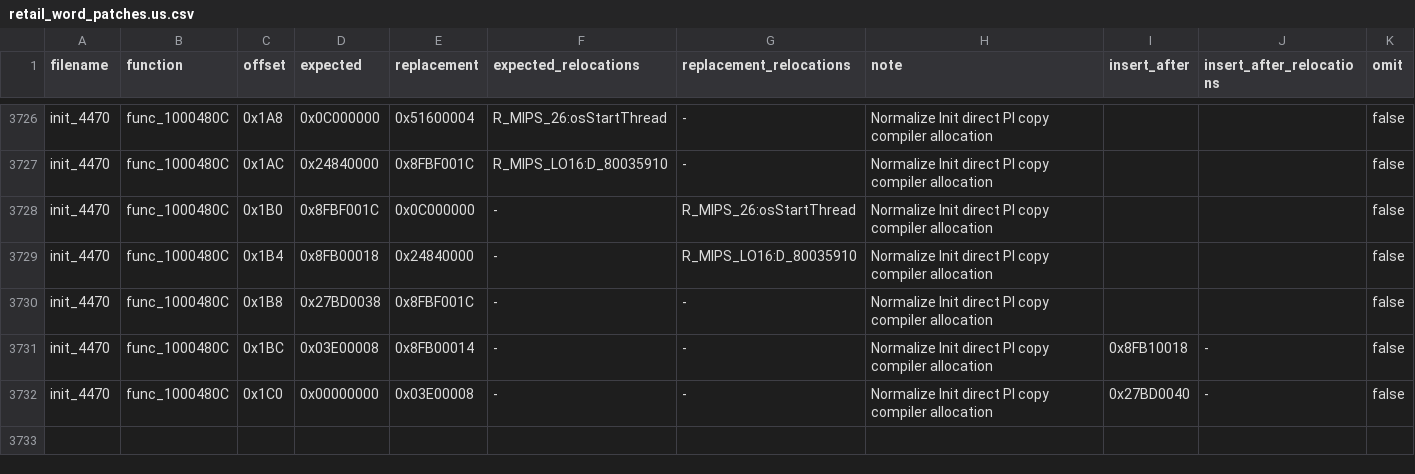
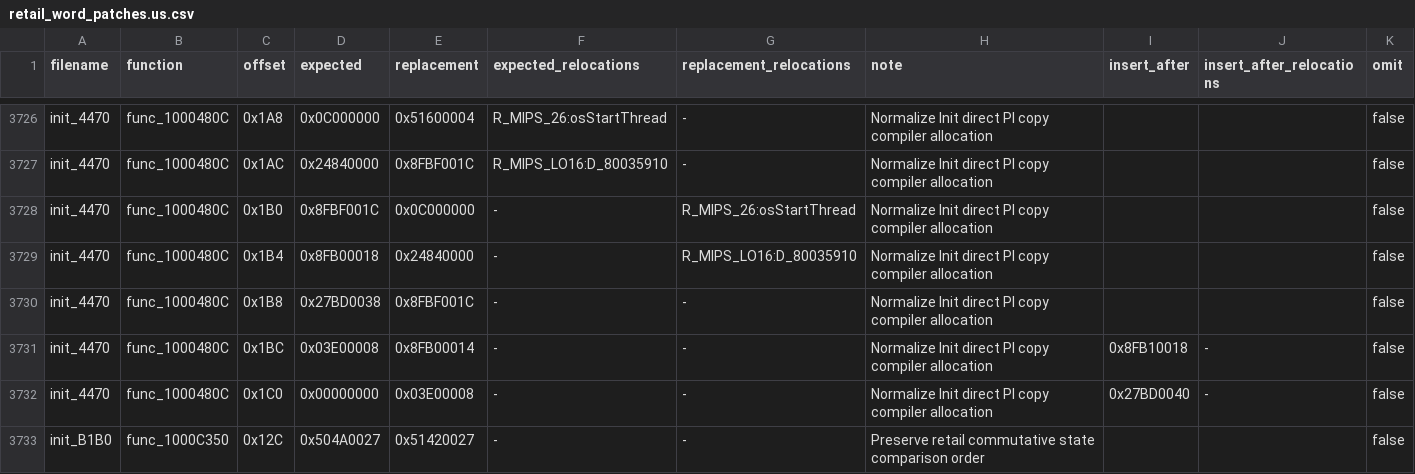
Before and after one commit to gipson-dev/64CBFD, a CSV file: conker/retail_word_patches.us.csv, drawn as a sheet; only a part is shown, gaps mark what is left out; the diff names each change by its address in the sheet, - before the commit and + after, or states it on an @@ line.

Commit message:
decomp: match init packed audio state transition

```diff
--- a/conker/retail_word_patches.us.csv
+++ b/conker/retail_word_patches.us.csv
+row 3733: init_B1B0 | func_1000C350 | 0x12C | 0x504A0027 | 0x51420027 | - | - | Preserve retail commutative state comparison order |  |  | false
```
Also changed, not shown: 6 other files.
